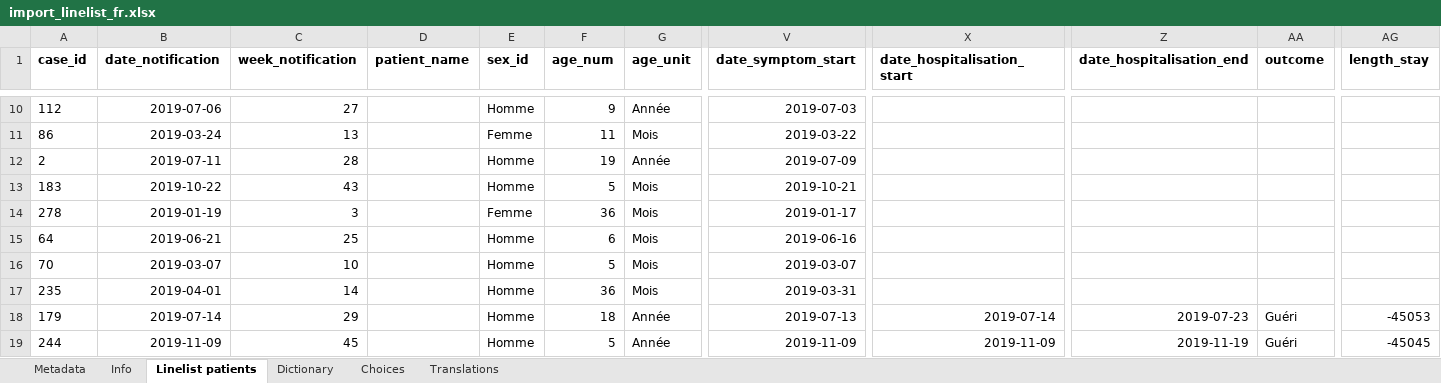
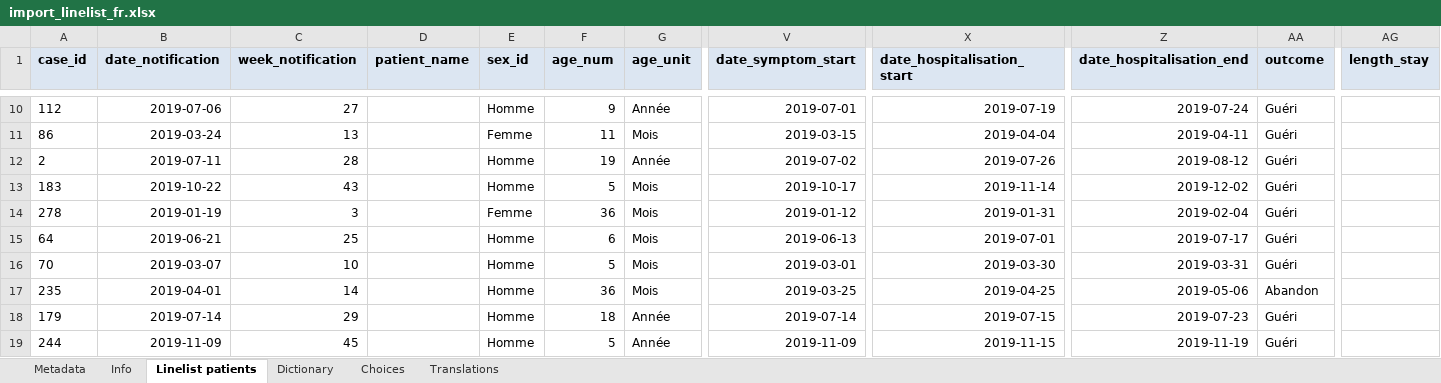
Before and after one commit to epicentre-msf/outbreak-tools-demo, an Excel workbook: data/import_linelist_fr.xlsx, sheet Linelist patients, drawn as a sheet; only a part is shown, gaps mark what is left out; values as stored, in another font and other column widths than the file's, no borders; the diff covers the shown part only; the diff names each change by its address in the sheet, - before the commit and + after, or states it on an @@ line.

```diff
--- a/data/import_linelist_fr.xlsx (sheet Linelist patients)
+++ b/data/import_linelist_fr.xlsx (sheet Linelist patients)
-A1:AG1 fill: none
+A1:AG1 fill: #DCE6F2
-V10 (date_symptom_start): 2019-07-03
+V10 (date_symptom_start): 2019-07-01
-X10 (date_hospitalisation_start): (empty)
+X10 (date_hospitalisation_start): 2019-07-19
-Z10 (date_hospitalisation_end): (empty)
+Z10 (date_hospitalisation_end): 2019-07-24
-AA10:AA16 (outcome): (empty)
+AA10:AA16 (outcome): Guéri
-V11 (date_symptom_start): 2019-03-22
+V11 (date_symptom_start): 2019-03-15
-X11 (date_hospitalisation_start): (empty)
+X11 (date_hospitalisation_start): 2019-04-04
-Z11 (date_hospitalisation_end): (empty)
+Z11 (date_hospitalisation_end): 2019-04-11
-V12 (date_symptom_start): 2019-07-09
+V12 (date_symptom_start): 2019-07-02
-X12 (date_hospitalisation_start): (empty)
+X12 (date_hospitalisation_start): 2019-07-26
-Z12 (date_hospitalisation_end): (empty)
+Z12 (date_hospitalisation_end): 2019-08-12
-V13 (date_symptom_start): 2019-10-21
+V13 (date_symptom_start): 2019-10-17
-X13 (date_hospitalisation_start): (empty)
+X13 (date_hospitalisation_start): 2019-11-14
-Z13 (date_hospitalisation_end): (empty)
+Z13 (date_hospitalisation_end): 2019-12-02
-V14 (date_symptom_start): 2019-01-17
+V14 (date_symptom_start): 2019-01-12
-X14 (date_hospitalisation_start): (empty)
+X14 (date_hospitalisation_start): 2019-01-31
-Z14 (date_hospitalisation_end): (empty)
+Z14 (date_hospitalisation_end): 2019-02-04
-V15 (date_symptom_start): 2019-06-16
+V15 (date_symptom_start): 2019-06-13
-X15 (date_hospitalisation_start): (empty)
+X15 (date_hospitalisation_start): 2019-07-01
-Z15 (date_hospitalisation_end): (empty)
+Z15 (date_hospitalisation_end): 2019-07-17
-V16 (date_symptom_start): 2019-03-07
+V16 (date_symptom_start): 2019-03-01
-X16 (date_hospitalisation_start): (empty)
+X16 (date_hospitalisation_start): 2019-03-30
-Z16 (date_hospitalisation_end): (empty)
+Z16 (date_hospitalisation_end): 2019-03-31
-V17 (date_symptom_start): 2019-03-31
+V17 (date_symptom_start): 2019-03-25
-X17 (date_hospitalisation_start): (empty)
+X17 (date_hospitalisation_start): 2019-04-25
-Z17 (date_hospitalisation_end): (empty)
+Z17 (date_hospitalisation_end): 2019-05-06
-AA17 (outcome): (empty)
+AA17 (outcome): Abandon
-V18 (date_symptom_start): 2019-07-13
+V18 (date_symptom_start): 2019-07-14
-X18 (date_hospitalisation_start): 2019-07-14
+X18 (date_hospitalisation_start): 2019-07-15
-AG18 (length_stay): -45053
+AG18 (length_stay): (empty)
-X19 (date_hospitalisation_start): 2019-11-09
+X19 (date_hospitalisation_start): 2019-11-15
-AG19 (length_stay): -45045
+AG19 (length_stay): (empty)
```
Also changed, not shown: 635 edited cells and cell formats elsewhere in this sheet, data/import_linelist_en.xlsx, 57 other files.
